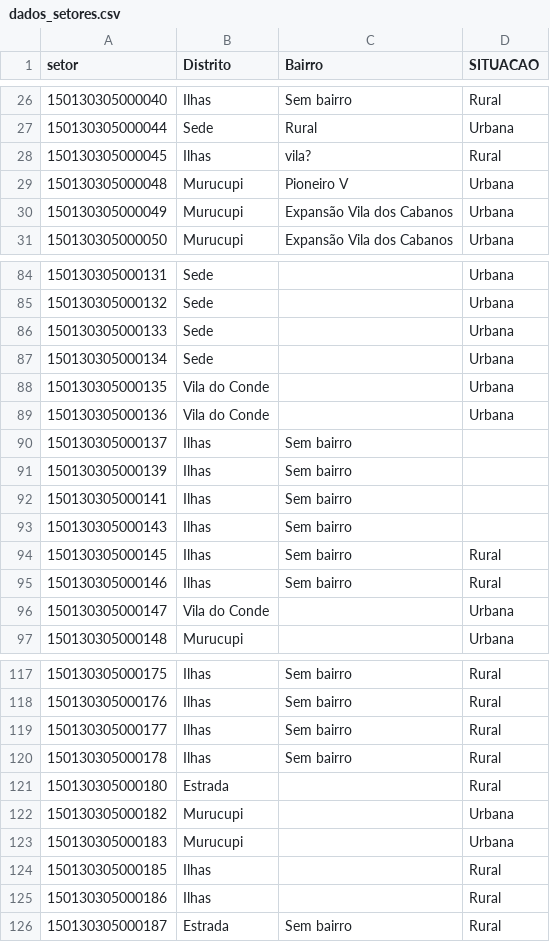
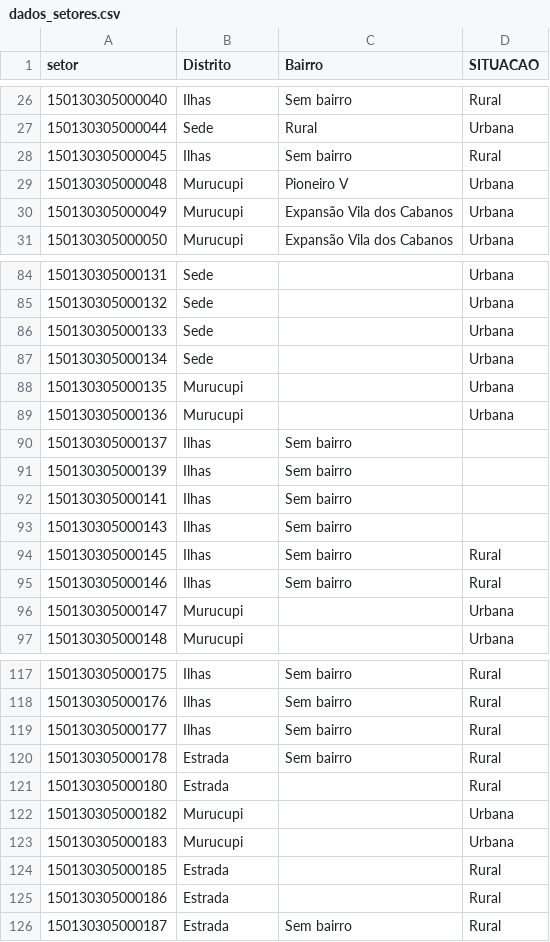
Before and after one commit to victorsantiago/odsb_ordenamento, a CSV file: dados_setores.csv, drawn as a sheet; only a part is shown, gaps mark what is left out; the diff covers the shown part only.

```diff
--- a/dados_setores.csv
+++ b/dados_setores.csv
@@ -27,3 +27,3 @@ setor,Distrito,Bairro,SITUACAO
 150130305000044,Sede,Rural,Urbana
-150130305000045,Ilhas,vila?,Rural
+150130305000045,Ilhas,Sem bairro,Rural
 150130305000048,Murucupi,Pioneiro  V,Urbana
@@ -87,4 +87,4 @@ setor,Distrito,Bairro,SITUACAO
 150130305000134,Sede,,Urbana
-150130305000135,Vila do Conde,,Urbana
-150130305000136,Vila do Conde,,Urbana
+150130305000135,Murucupi,,Urbana
+150130305000136,Murucupi,,Urbana
 150130305000137,Ilhas,Sem bairro,
@@ -95,3 +95,3 @@ setor,Distrito,Bairro,SITUACAO
 150130305000146,Ilhas,Sem bairro,Rural
-150130305000147,Vila do Conde,,Urbana
+150130305000147,Murucupi,,Urbana
 150130305000148,Murucupi,,Urbana
@@ -119,3 +119,3 @@ setor,Distrito,Bairro,SITUACAO
 150130305000177,Ilhas,Sem bairro,Rural
-150130305000178,Ilhas,Sem bairro,Rural
+150130305000178,Estrada,Sem bairro,Rural
 150130305000180,Estrada,,Rural
@@ -123,4 +123,4 @@ setor,Distrito,Bairro,SITUACAO
 150130305000183,Murucupi,,Urbana
-150130305000185,Ilhas,,Rural
-150130305000186,Ilhas,,Rural
+150130305000185,Estrada,,Rural
+150130305000186,Estrada,,Rural
 150130305000187,Estrada,Sem bairro,Rural
```
Also changed, not shown: 15 edited cells elsewhere in this file, 1 other file.
